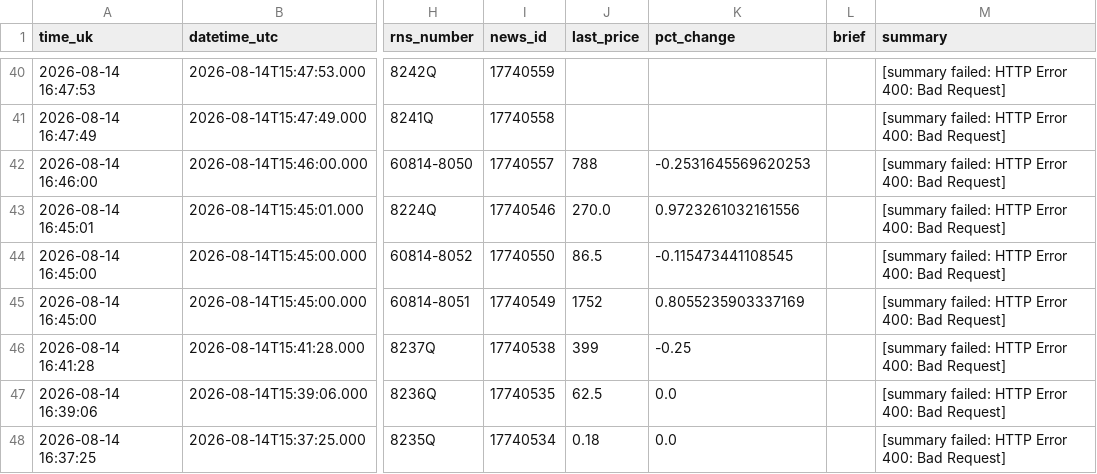
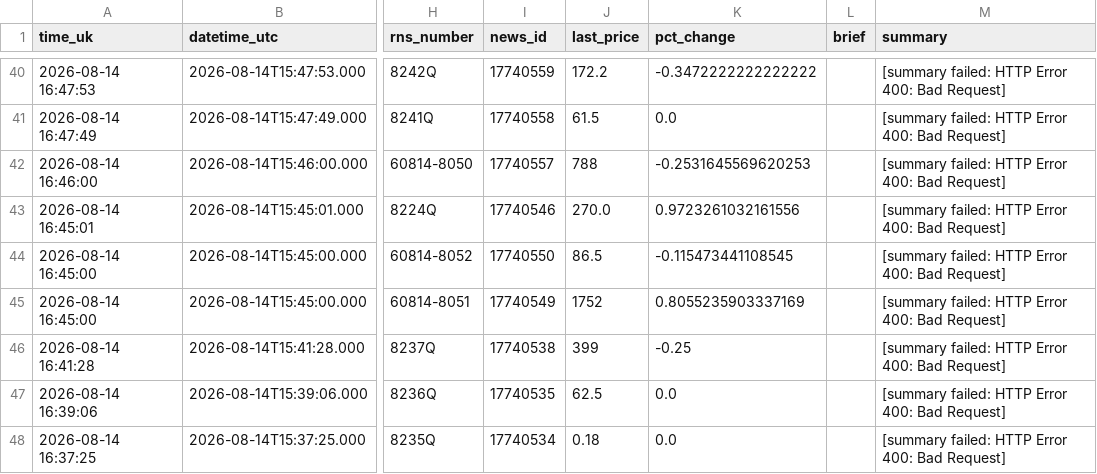
Before and after one commit to joshmiddleton123-ux/LSE-DIGESt, a CSV file: digests/latest.csv, drawn as a sheet; only a part is shown, gaps mark what is left out; the diff covers the shown part only; the diff names each change by its address in the sheet, - before the commit and + after, or states it on an @@ line.

```diff
--- a/digests/latest.csv
+++ b/digests/latest.csv
-J40 (last_price): (empty)
+J40 (last_price): 172.2
-K40 (pct_change): (empty)
+K40 (pct_change): -0.3472222222222222
-J41 (last_price): (empty)
+J41 (last_price): 61.5
-K41 (pct_change): (empty)
+K41 (pct_change): 0.0
```
Also changed, not shown: 32 edited cells elsewhere in this file.
